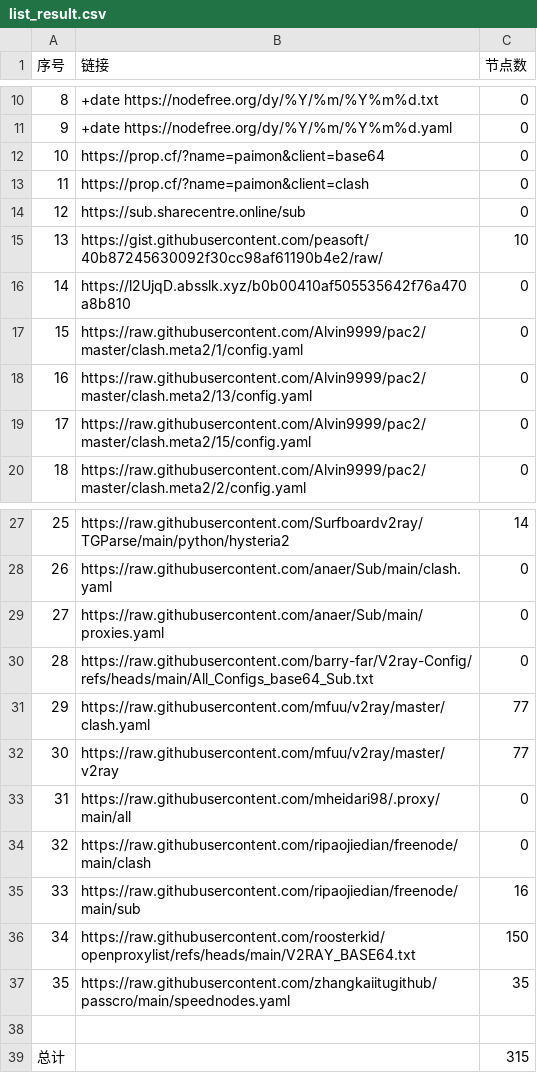
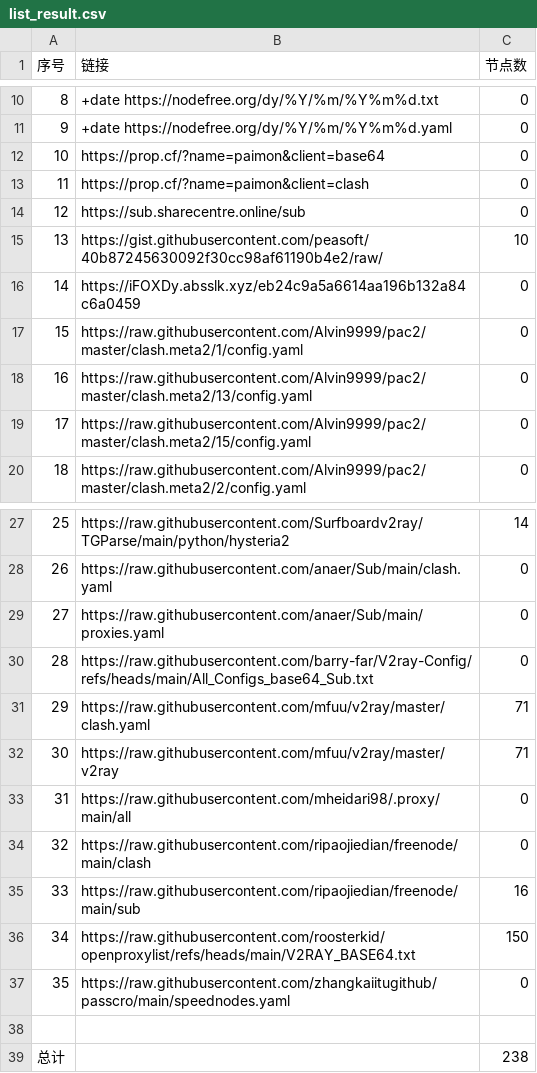
Before and after one commit to uutwo/NoMoreWalls, a CSV file: list_result.csv, drawn as a sheet; only a part is shown, gaps mark what is left out.

```diff
--- a/list_result.csv
+++ b/list_result.csv
@@ -15,3 +15,3 @@
 13,https://gist.githubusercontent.com/peasoft/40b87245630092f30cc98af61190b4e2/raw/,10
-14,https://l2UjqD.absslk.xyz/b0b00410af505535642f76a470a8b810,0
+14,https://iFOXDy.absslk.xyz/eb24c9a5a6614aa196b132a84c6a0459,0
 15,https://raw.githubusercontent.com/Alvin9999/pac2/master/clash.meta2/1/config.yaml,0
@@ -30,4 +30,4 @@
 28,https://raw.githubusercontent.com/barry-far/V2ray-Config/refs/heads/main/All_Configs_base64_Sub.txt,0
-29,https://raw.githubusercontent.com/mfuu/v2ray/master/clash.yaml,77
-30,https://raw.githubusercontent.com/mfuu/v2ray/master/v2ray,77
+29,https://raw.githubusercontent.com/mfuu/v2ray/master/clash.yaml,71
+30,https://raw.githubusercontent.com/mfuu/v2ray/master/v2ray,71
 31,https://raw.githubusercontent.com/mheidari98/.proxy/main/all,0
@@ -36,4 +36,4 @@
 34,https://raw.githubusercontent.com/roosterkid/openproxylist/refs/heads/main/V2RAY_BASE64.txt,150
-35,https://raw.githubusercontent.com/zhangkaiitugithub/passcro/main/speednodes.yaml,35
+35,https://raw.githubusercontent.com/zhangkaiitugithub/passcro/main/speednodes.yaml,0
 
-总计,,315
+总计,,238
```
Also changed, not shown: 34 other files.
